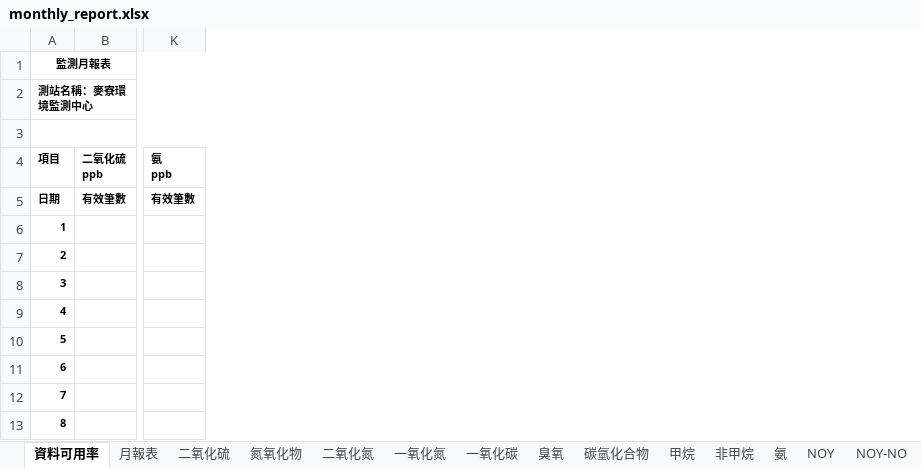
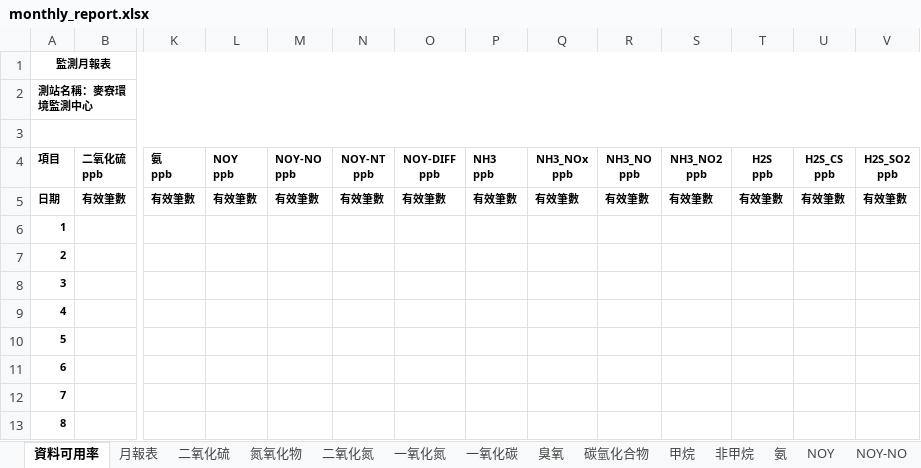
Before and after one commit to karateboy/AQM, an Excel workbook: report_template/monthly_report.xlsx, sheet 資料可用率, drawn as a sheet; only a part is shown, gaps mark what is left out; values as stored, in another font and other column widths than the file's, no borders; the diff names each change by its address in the sheet, - before the commit and + after, or states it on an @@ line.

```diff
--- a/report_template/monthly_report.xlsx (sheet 資料可用率)
+++ b/report_template/monthly_report.xlsx (sheet 資料可用率)
@@ column L (NOY ppb) unhidden, row 5: 有效筆數 @@
@@ column M (NOY-NO ppb) unhidden, row 5: 有效筆數 @@
@@ column N (NOY-NT ppb) unhidden, row 5: 有效筆數 @@
+column O (NOY-DIFF ppb), row 5: 有效筆數
+column P (NH3 ppb), row 5: 有效筆數
+column Q (NH3_NOx ppb), row 5: 有效筆數
+column R (NH3_NO ppb), row 5: 有效筆數
+column S (NH3_NO2 ppb), row 5: 有效筆數
+column T (H2S ppb), row 5: 有效筆數
+column U (H2S_CS ppb), row 5: 有效筆數
+column V (H2S_SO2 ppb), row 5: 有效筆數
```
Also changed, not shown: sheet 月報表, sheet 圖表資料, other sheet tabs, formulas that keep their value, charts or pictures, report_template/all_daily_report.xlsx, report_template/yearly_report.xlsx, 3 other files.
